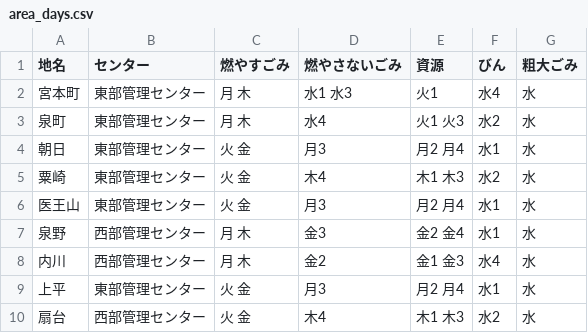
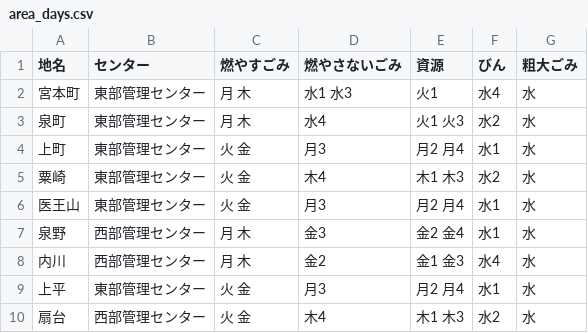
Before and after one commit to baku-baku/5374, a CSV file: data/area_days.csv, drawn as a sheet; only a part is shown.

Commit message:
Update area_days.csv

```diff
--- a/data/area_days.csv
+++ b/data/area_days.csv
@@ -3,3 +3,3 @@
 泉町,東部管理センター,月 木,水4,火1 火3,水2,水
-朝日,東部管理センター,火 金,月3,月2 月4,水1,水
+上町,東部管理センター,火 金,月3,月2 月4,水1,水
 粟崎,東部管理センター,火 金,木4,木1 木3,水2,水
```
